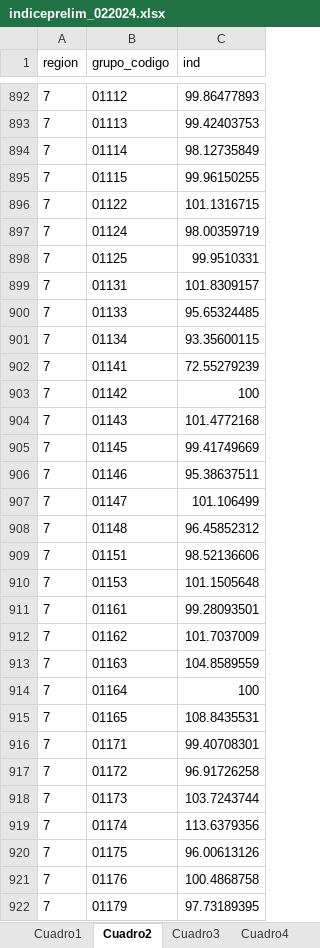
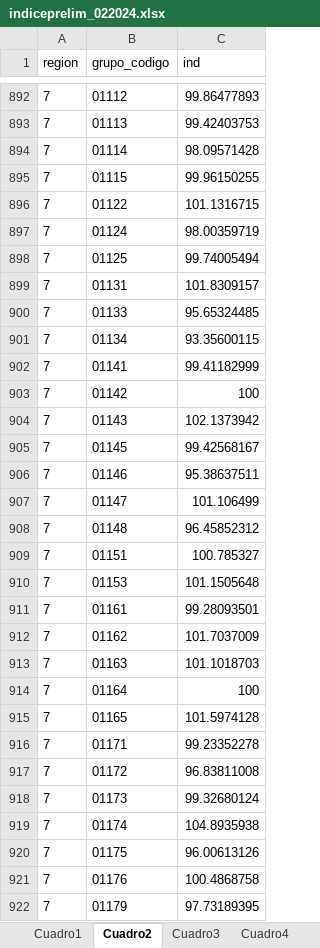
Before and after one commit to ShannonNCM/ComparacionCalculoIPC, an Excel workbook: indiceprelim_022024.xlsx, sheet Cuadro2, drawn as a sheet; only a part is shown, gaps mark what is left out; values as stored, in another font and other column widths than the file's, no borders; the diff covers the shown part only; the diff names each change by its address in the sheet, - before the commit and + after, or states it on an @@ line.

```diff
--- a/indiceprelim_022024.xlsx (sheet Cuadro2)
+++ b/indiceprelim_022024.xlsx (sheet Cuadro2)
-C894 (ind): 98.12735849
+C894 (ind): 98.09571428
-C898 (ind): 99.9510331
+C898 (ind): 99.74005494
-C902 (ind): 72.55279239
+C902 (ind): 99.41182999
-C904 (ind): 101.4772168
+C904 (ind): 102.1373942
-C905 (ind): 99.41749669
+C905 (ind): 99.42568167
-C909 (ind): 98.52136606
+C909 (ind): 100.785327
-C913 (ind): 104.8589559
+C913 (ind): 101.1018703
-C915 (ind): 108.8435531
+C915 (ind): 101.5974128
-C916 (ind): 99.40708301
+C916 (ind): 99.23352278
-C917 (ind): 96.91726258
+C917 (ind): 96.83811008
-C918 (ind): 103.7243744
+C918 (ind): 99.32680124
-C919 (ind): 113.6379356
+C919 (ind): 104.8935938
```
Also changed, not shown: 103 edited cells elsewhere in this sheet, sheet Cuadro13, sheet Cuadro6, sheet Cuadro3, sheet Cuadro7, sheet Cuadro4, sheet Cuadro5, 6 more sheets, 8 other files.
